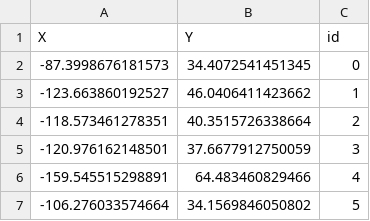
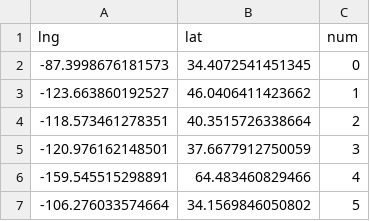
Before and after one commit to aclu-national/us-congress-districts, a CSV file: scripts/test_coords.csv, drawn as a sheet; only a part is shown; removed rows and columns are numbered as before the commit, all else as after; the diff names each change by its address in the sheet, - before the commit and + after, or states it on an @@ line.

Commit message:
:wrench: fix header

```diff
--- a/scripts/test_coords.csv
+++ b/scripts/test_coords.csv
-row 1: X | Y | id
+row 1: lng | lat | num
```
